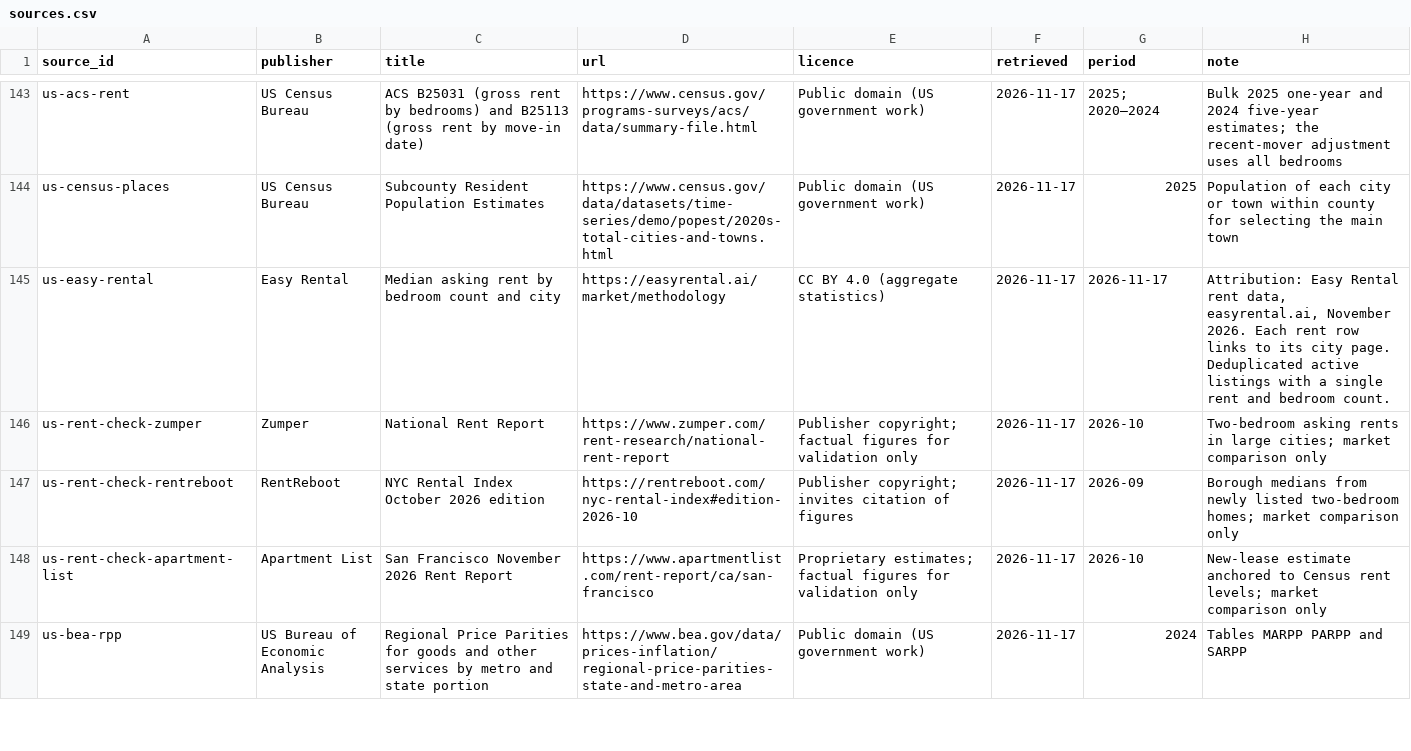
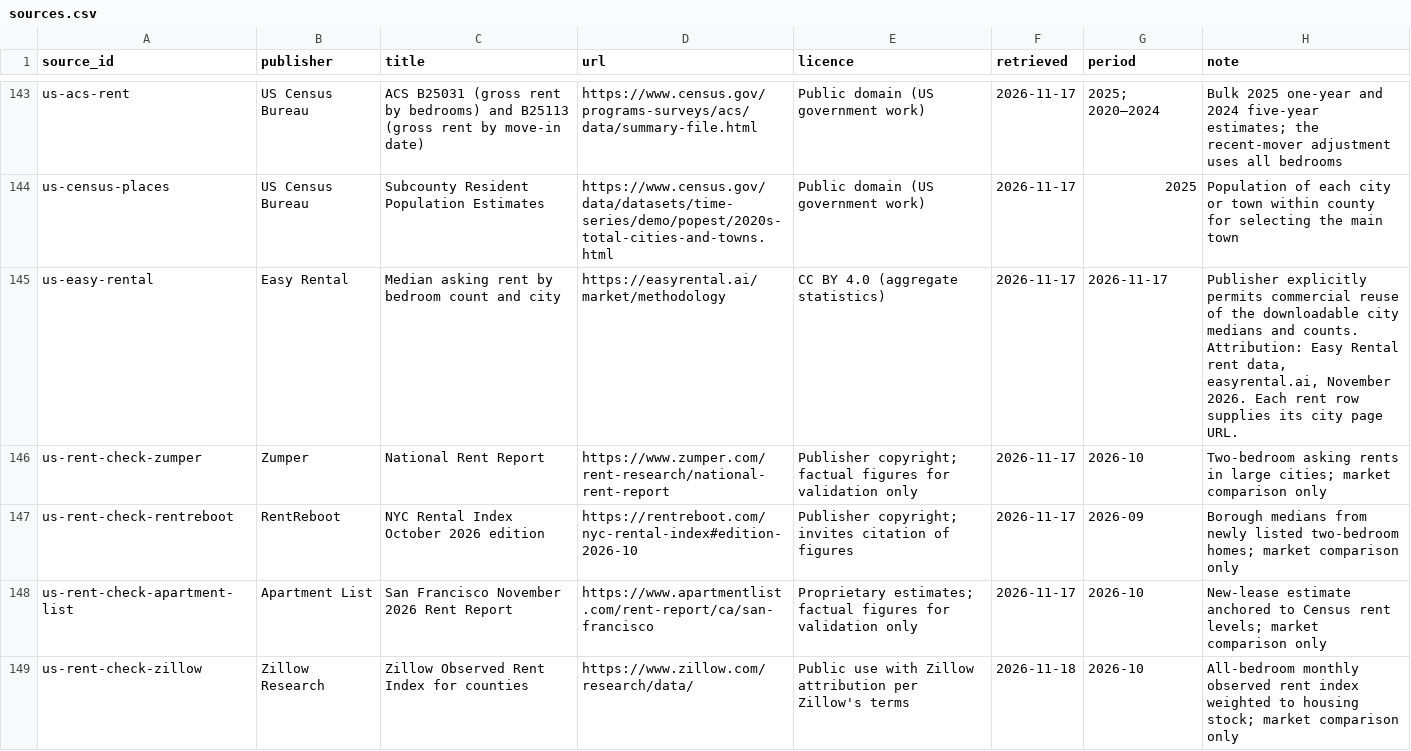
Before and after one commit to joshp123/richenough, a CSV file: data/sources.csv, drawn as a sheet; only a part is shown, gaps mark what is left out; the shorter side is filled out with more unchanged rows; the diff covers the shown part only.

Commit message:
Use cash Corolla ownership costs for US counties

```diff
--- a/data/sources.csv
+++ b/data/sources.csv
@@ -144,3 +144,3 @@ us-acs-rent,US Census Bureau,ACS B25031 (gross rent by bedrooms) and B25113 (gro
 us-census-places,US Census Bureau,Subcounty Resident Population Estimates,https://www.census.gov/data/datasets/time-series/demo/popest/2020s-total-cities-and-towns.html,Public domain (US government work),2026-11-17,2025,Population of each city or town within county for selecting the main town
-us-easy-rental,Easy Rental,Median asking rent by bedroom count and city,https://easyrental.ai/market/methodology,CC BY 4.0 (aggregate statistics),2026-11-17,2026-11-17,"Attribution: Easy Rental rent data, easyrental.ai, November 2026. Each rent row links to its city page. Deduplicated active listings with a single rent and bedroom count."
+us-easy-rental,Easy Rental,Median asking rent by bedroom count and city,https://easyrental.ai/market/methodology,CC BY 4.0 (aggregate statistics),2026-11-17,2026-11-17,"Publisher explicitly permits commercial reuse of the downloadable city medians and counts. Attribution: Easy Rental rent data, easyrental.ai, November 2026. Each rent row supplies its city page URL."
 us-rent-check-zumper,Zumper,National Rent Report,https://www.zumper.com/rent-research/national-rent-report,Publisher copyright; factual figures for validation only,2026-11-17,2026-10,Two-bedroom asking rents in large cities; market comparison only
@@ -148 +148,2 @@ us-rent-check-rentreboot,RentReboot,NYC Rental Index October 2026 edition,https:
 us-rent-check-apartment-list,Apartment List,San Francisco November 2026 Rent Report,https://www.apartmentlist.com/rent-report/ca/san-francisco,Proprietary estimates; factual figures for validation only,2026-11-17,2026-10,New-lease estimate anchored to Census rent levels; market comparison only
+us-rent-check-zillow,Zillow Research,Zillow Observed Rent Index for counties,https://www.zillow.com/research/data/,Public use with Zillow attribution per Zillow's terms,2026-11-18,2026-10,All-bedroom monthly observed rent index weighted to housing stock; market comparison only
```
Also changed, not shown: 7 added rows and 2 edited cells elsewhere in this file, 2 other files.
